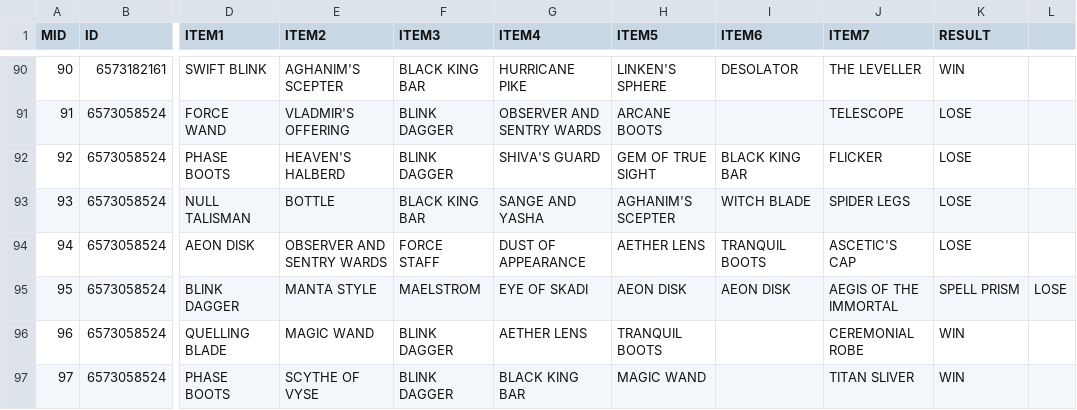
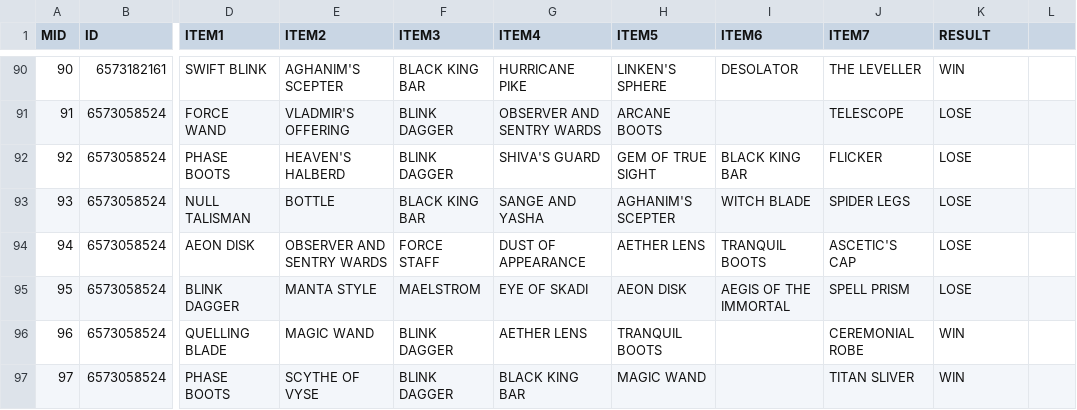
Before and after one commit to ZhangLe59151/sg-dataset, a CSV file: game/match_hero.csv, drawn as a sheet; only a part is shown, gaps mark what is left out; the diff names each change by its address in the sheet, - before the commit and + after, or states it on an @@ line.

Commit message:
Update match_hero.csv

```diff
--- a/game/match_hero.csv
+++ b/game/match_hero.csv
-I95 (ITEM6): AEON DISK
+I95 (ITEM6): AEGIS OF THE IMMORTAL
-J95 (ITEM7): AEGIS OF THE IMMORTAL
+J95 (ITEM7): SPELL PRISM
-K95 (RESULT): SPELL PRISM
+K95 (RESULT): LOSE
-L95: LOSE
+L95: (empty)
```
